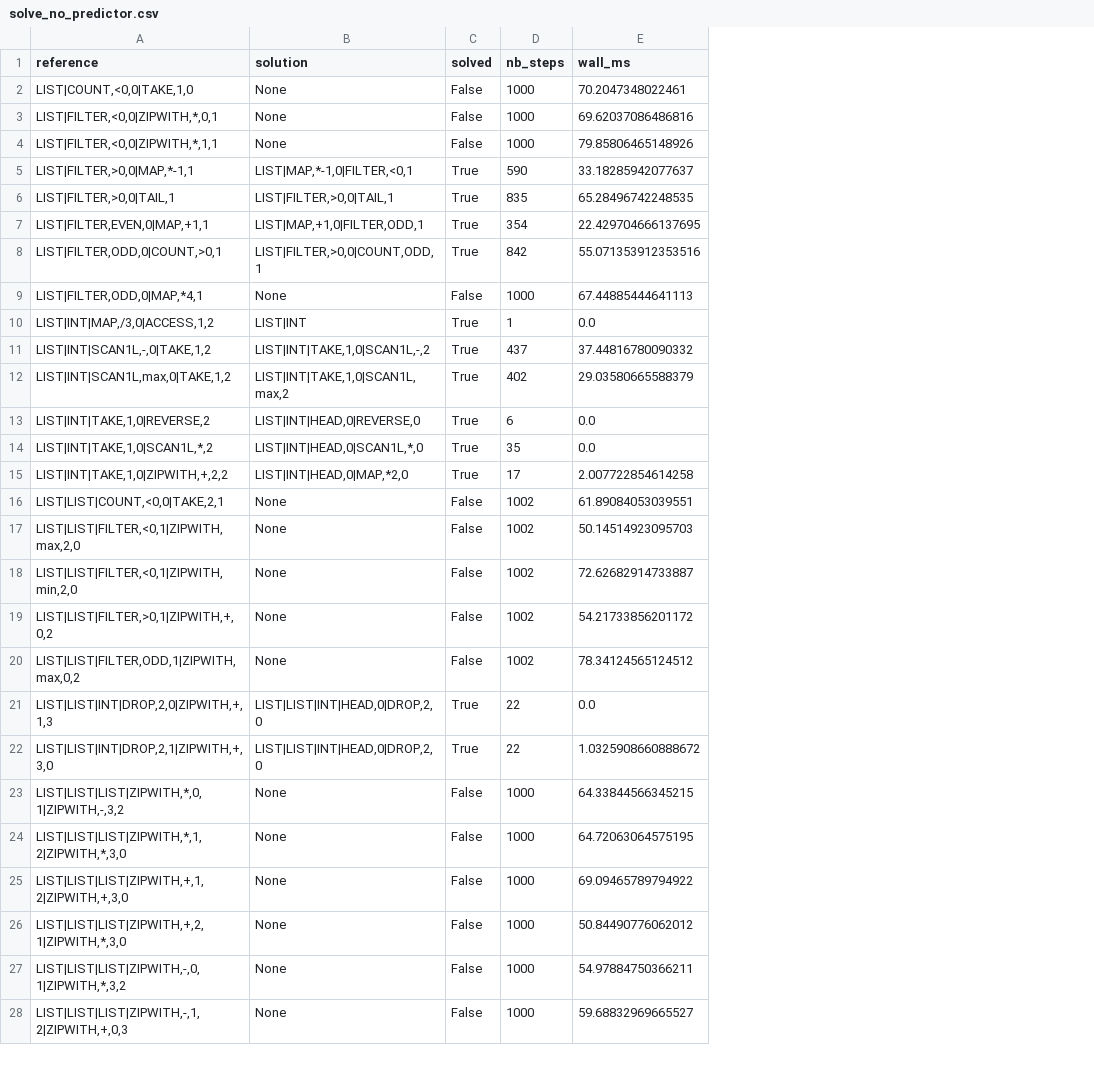
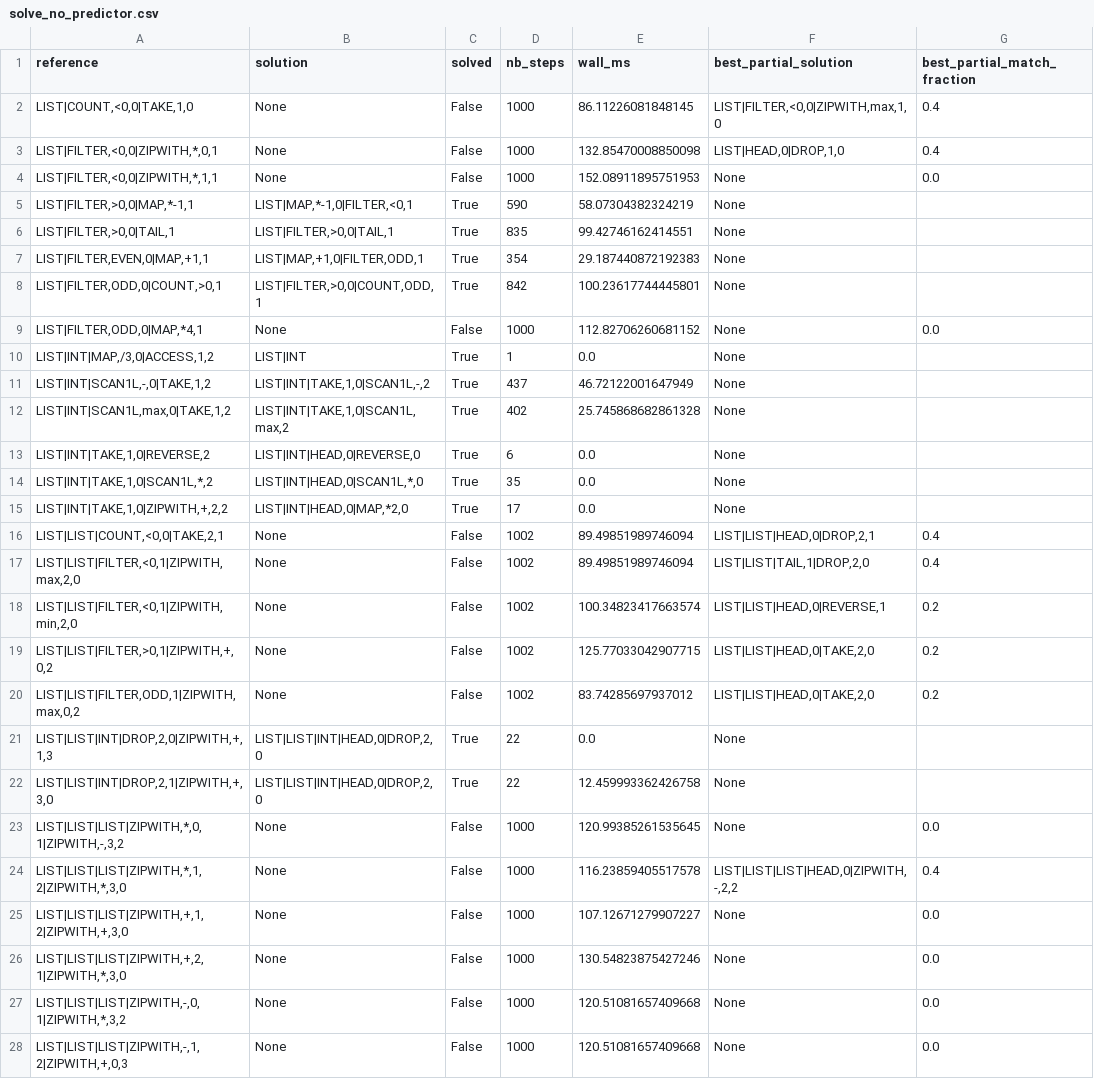
Before and after one commit to YOMILEONEL/deepcoder, a CSV file: deepcoder_pipeline/output/runs/T2_gas1000_epochs10_seed42/solve_no_predictor.csv, drawn as a sheet; only a part is shown; the diff covers the shown part only; the diff names each change by its address in the sheet, - before the commit and + after, or states it on an @@ line.

```diff
--- a/deepcoder_pipeline/output/runs/T2_gas1000_epochs10_seed42/solve_no_predictor.csv
+++ b/deepcoder_pipeline/output/runs/T2_gas1000_epochs10_seed42/solve_no_predictor.csv
+column F (best_partial_solution), rows 2-28: LIST|FILTER,<0,0|ZIPWITH,max,1,0 | LIST|HEAD,0|DROP,1,0 | None | None | None | None | None | None | None | None | None | None | None | None | LIST|LIST|HEAD,0|DROP,2,1 | LIST|LIST|TAIL,1|DROP,2,0 | LIST|LIST|HEAD,0|REVERSE,1 | LIST|LIST|HEAD,0|TAKE,2,0 | LIST|LIST|HEAD,0|TAKE,2,0 | None | None | None | LIST|LIST|LIST|HEAD,0|ZIPWITH,-,2,2 | None | None | None | None
+column G (best_partial_match_fraction), rows 2-28: 0.4 | 0.4 | 0.0 |  |  |  |  | 0.0 |  |  |  |  |  |  | 0.4 | 0.4 | 0.2 | 0.2 | 0.2 |  |  | 0.0 | 0.4 | 0.0 | 0.0 | 0.0 | 0.0
-E2 (wall_ms): 70.2047348022461
+E2 (wall_ms): 86.11226081848145
-E3 (wall_ms): 69.62037086486816
+E3 (wall_ms): 132.85470008850098
-E4 (wall_ms): 79.85806465148926
+E4 (wall_ms): 152.08911895751953
-E5 (wall_ms): 33.18285942077637
+E5 (wall_ms): 58.07304382324219
-E6 (wall_ms): 65.28496742248535
+E6 (wall_ms): 99.42746162414551
-E7 (wall_ms): 22.429704666137695
+E7 (wall_ms): 29.187440872192383
-E8 (wall_ms): 55.071353912353516
+E8 (wall_ms): 100.23617744445801
-E9 (wall_ms): 67.44885444641113
+E9 (wall_ms): 112.82706260681152
-E11 (wall_ms): 37.44816780090332
+E11 (wall_ms): 46.72122001647949
-E12 (wall_ms): 29.03580665588379
+E12 (wall_ms): 25.745868682861328
-E15 (wall_ms): 2.007722854614258
+E15 (wall_ms): 0.0
-E16 (wall_ms): 61.89084053039551
+E16 (wall_ms): 89.49851989746094
-E17 (wall_ms): 50.14514923095703
+E17 (wall_ms): 89.49851989746094
-E18 (wall_ms): 72.62682914733887
+E18 (wall_ms): 100.34823417663574
-E19 (wall_ms): 54.21733856201172
+E19 (wall_ms): 125.77033042907715
-E20 (wall_ms): 78.34124565124512
+E20 (wall_ms): 83.74285697937012
-E22 (wall_ms): 1.0325908660888672
+E22 (wall_ms): 12.459993362426758
-E23 (wall_ms): 64.33844566345215
+E23 (wall_ms): 120.99385261535645
-E24 (wall_ms): 64.72063064575195
+E24 (wall_ms): 116.23859405517578
-E25 (wall_ms): 69.09465789794922
+E25 (wall_ms): 107.12671279907227
-E26 (wall_ms): 50.84490776062012
+E26 (wall_ms): 130.54823875427246
-E27 (wall_ms): 54.97884750366211
+E27 (wall_ms): 120.51081657409668
-E28 (wall_ms): 59.68832969665527
+E28 (wall_ms): 120.51081657409668
```
Also changed, not shown: 70 edited cells elsewhere in this file, deepcoder_pipeline/output/runs/T2_gas1000_epochs10_seed42/solve_with_predictor.csv, 22 other files.
